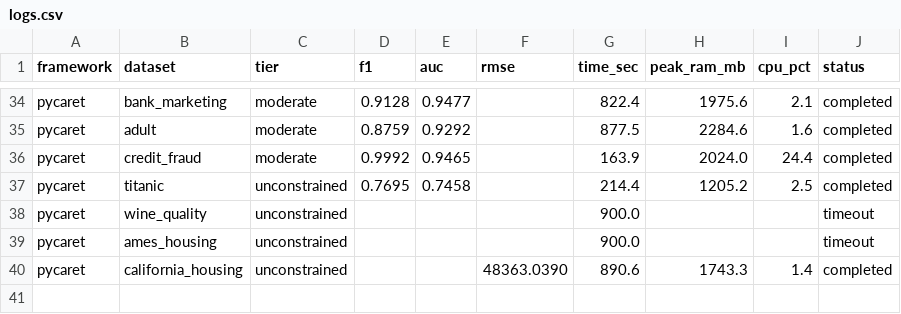
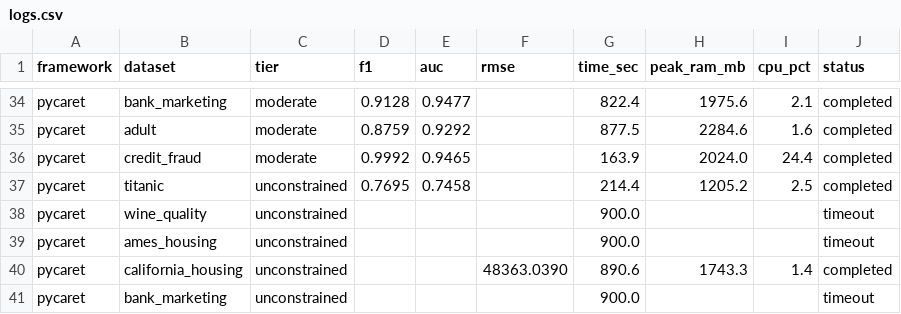
Before and after one commit to campofo/automl-tabular, a CSV file: results/logs.csv, drawn as a sheet; only a part is shown, gaps mark what is left out.

Commit message:
Checkpoint: pilot campaign 40/105; relabel watchdog kill as timeout

```diff
--- a/results/logs.csv
+++ b/results/logs.csv
@@ -40 +40,2 @@ pycaret,ames_housing,unconstrained,,,,900.0,,,timeout
 pycaret,california_housing,unconstrained,,,48363.0390,890.6,1743.3,1.4,completed
+pycaret,bank_marketing,unconstrained,,,,900.0,,,timeout
```
